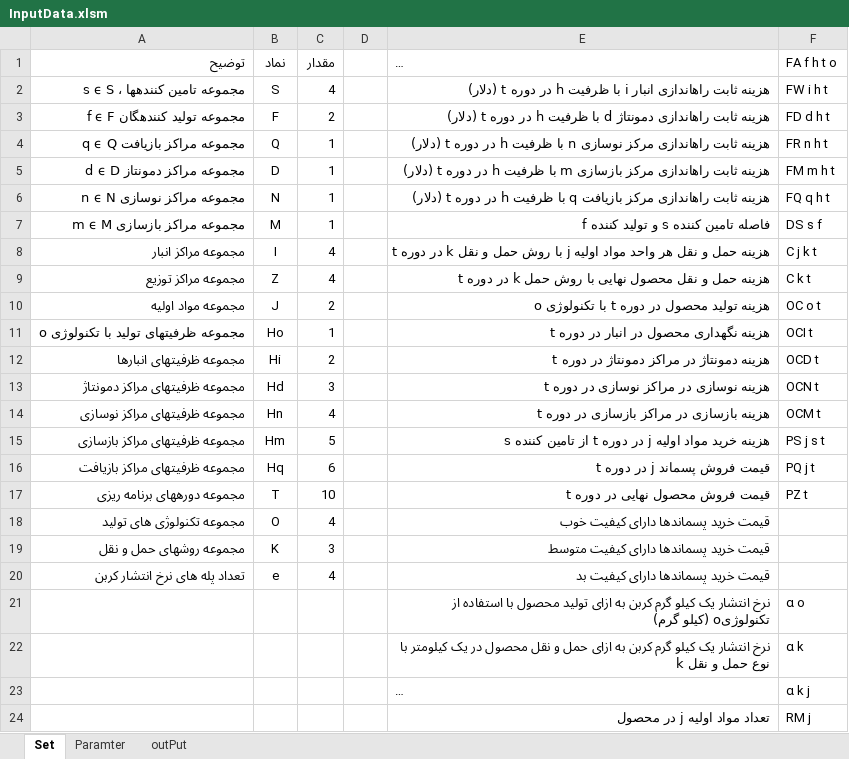
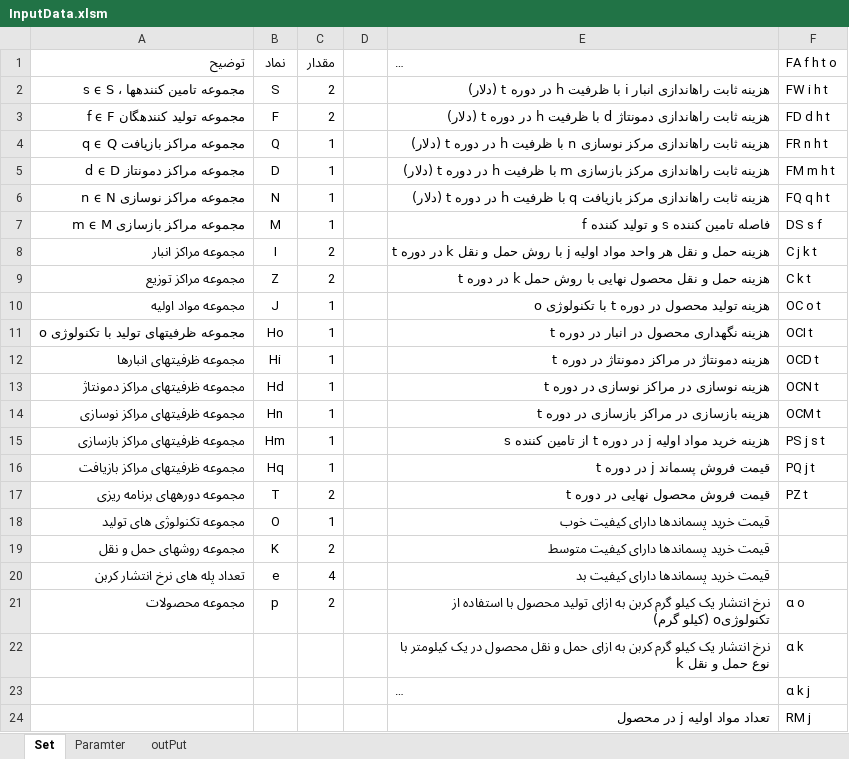
Before and after one commit to AmirMinaie/ModelMILP, an Excel workbook: Data/InputData.xlsm, sheet Set, drawn as a sheet; only a part is shown; long unchanged cells end in …; values as stored, in another font and other column widths than the file's, no borders; charts and pictures not drawn; removed rows and columns are numbered as before the commit, all else as after; the diff names each change by its address in the sheet, - before the commit and + after, or states it on an @@ line.

```diff
--- a/Data/InputData.xlsm (sheet Set)
+++ b/Data/InputData.xlsm (sheet Set)
-C2: 4
+C2: 2
-C8:C9: 4
+C8:C9: 2
-C10: 2
+C10: 1
-C12: 2
+C12: 1
-C13: 3
+C13: 1
-C14: 4
+C14: 1
-C15: 5
+C15: 1
-C16: 6
+C16: 1
-C17: 10
+C17: 2
-C18: 4
+C18: 1
-C19: 3
+C19: 2
-row 21:  |  |  |  | نرخ انتشار یک کیلو گرم کربن به ازای تولید محصول با استفاده از تکنولوژیo (کیلو گرم) | α o
+row 21: مجموعه محصولات | p | 2 |  | نرخ انتشار یک کیلو گرم کربن به ازای تولید محصول با استفاده از تکنولوژیo (کیلو گرم) | α o
```
Also changed, not shown: sheet Paramter, sheet outPut, formulas that keep their value, charts or pictures, 27 other files.
